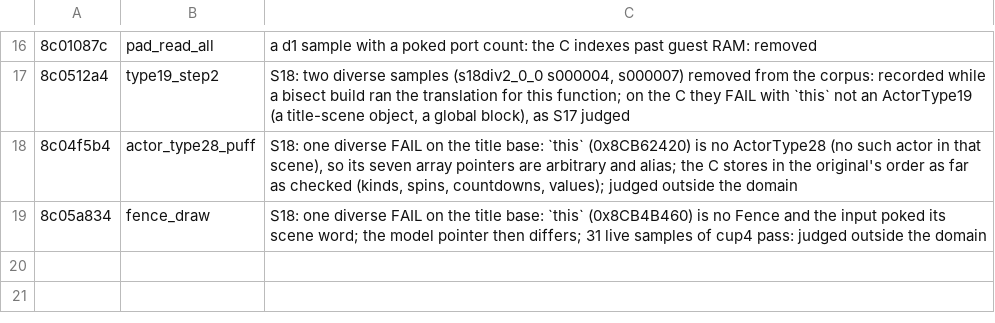
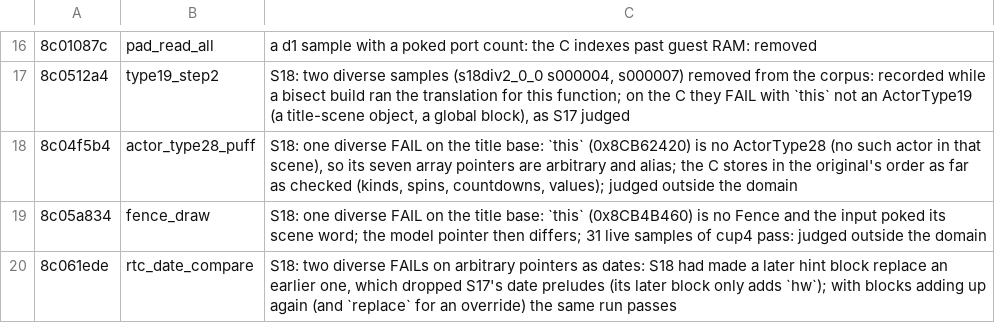
Before and after one commit to Sorikairox/penpen-web, a TSV file: tools/synth/notes.tsv, drawn as a sheet; only a part is shown, gaps mark what is left out.

```diff
--- a/tools/synth/notes.tsv
+++ b/tools/synth/notes.tsv
@@ -19 +19,2 @@
 8c05a834	fence_draw	S18: one diverse FAIL on the title base: `this` (0x8CB4B460) is no Fence and the input poked its scene word; the model pointer then differs; 31 live samples of cup4 pass: judged outside the domain
+8c061ede	rtc_date_compare	S18: two diverse FAILs on arbitrary pointers as dates: S18 had made a later hint block replace an earlier one, which dropped S17's date preludes (its later block only adds `hw`); with blocks adding up again (and `replace` for an override) the same run passes
```
Also changed, not shown: docs/progress/synth_coverage.tsv, 2 other files.
